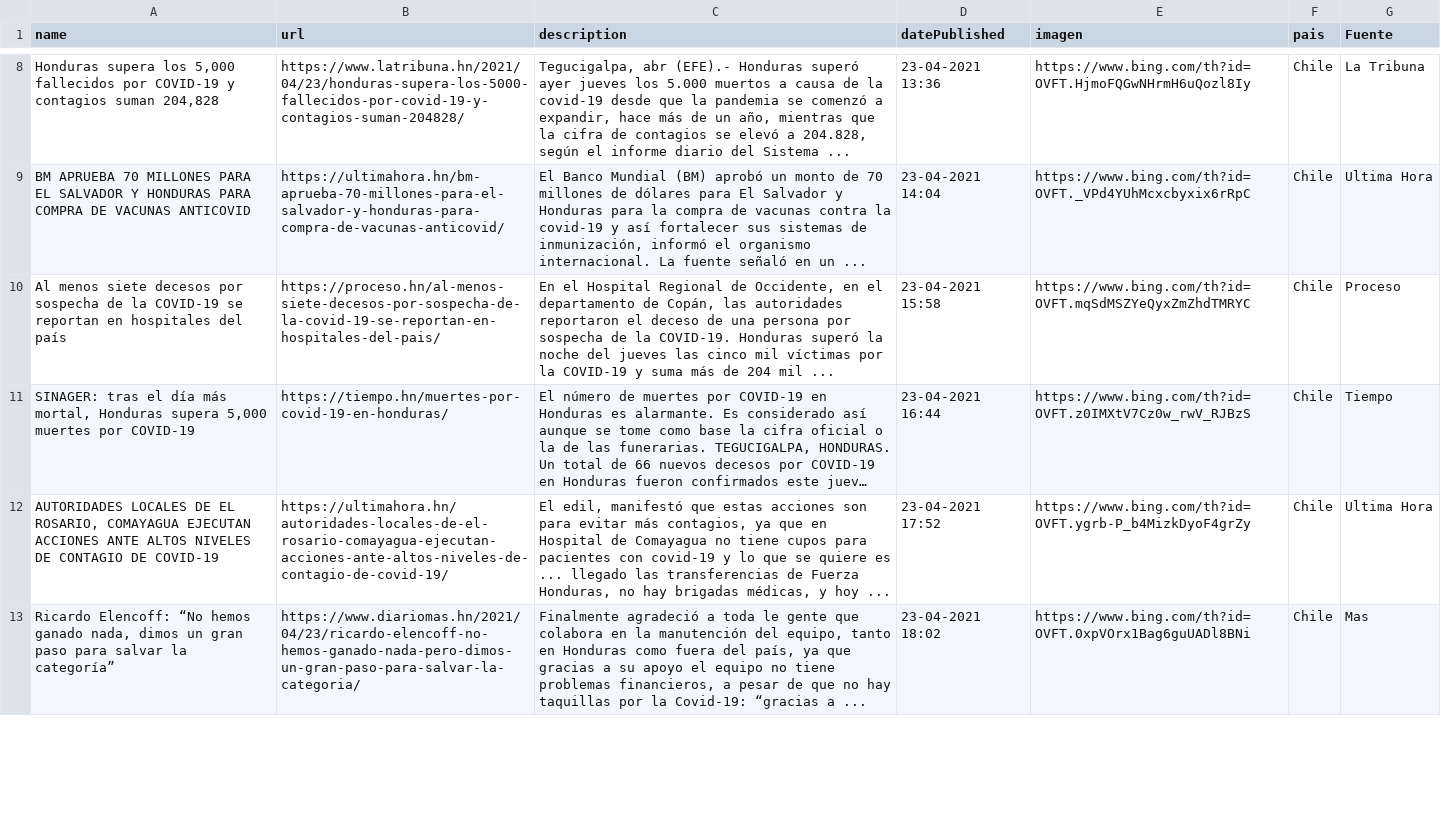
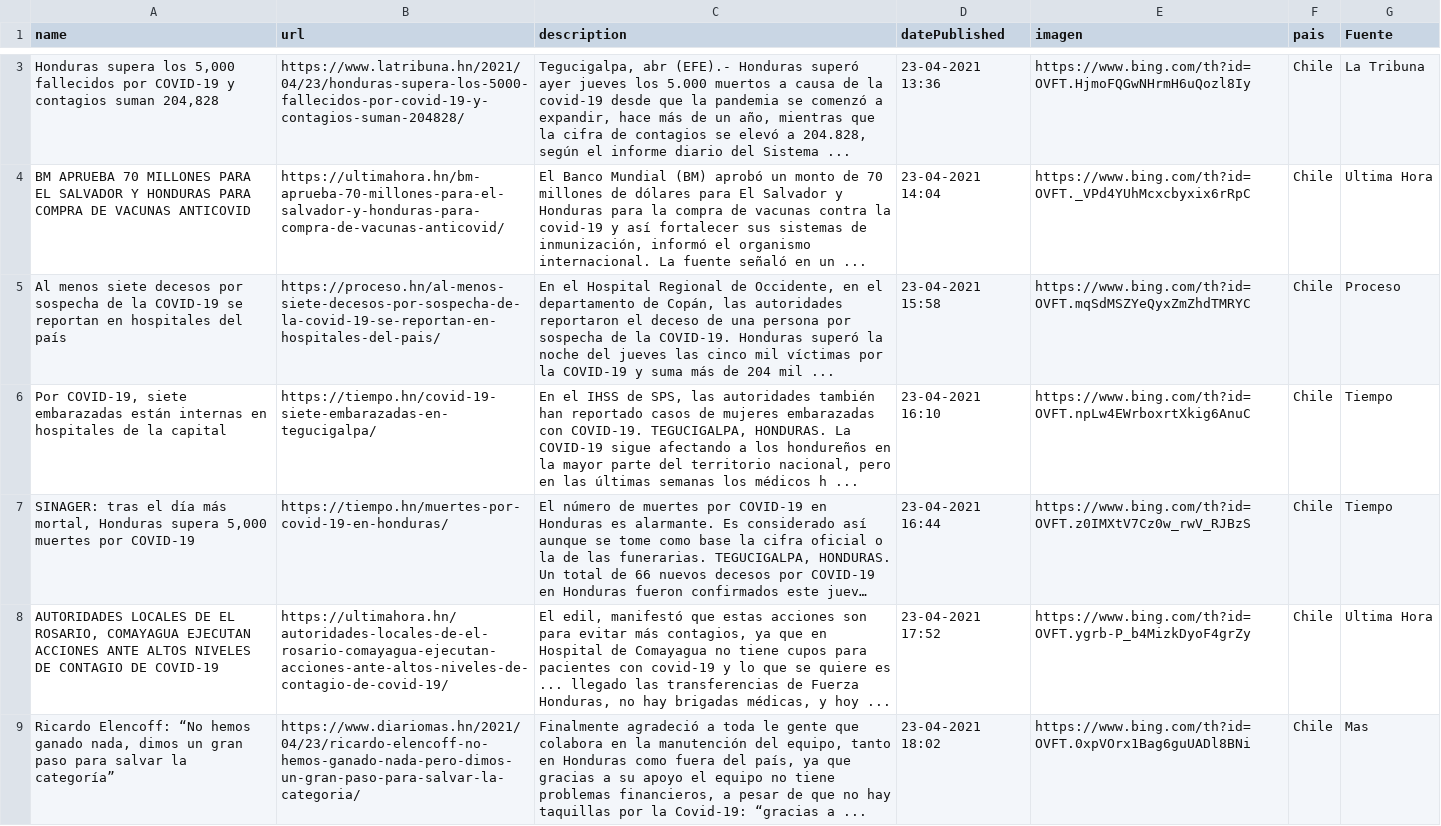
Before and after one commit to Sud-Austral/Datos_Honduras, a CSV file: Bing/News/Honduras.csv, drawn as a sheet; only a part is shown, gaps mark what is left out; long unchanged cells end in …; the diff covers the shown part only; the diff names each change by its address in the sheet, - before the commit and + after, or states it on an @@ line.

```diff
--- a/Bing/News/Honduras.csv
+++ b/Bing/News/Honduras.csv
+row 6: Por COVID-19, siete embarazadas están internas en hospitales de la capital | https://tiempo.hn/covid-19-siete-embarazadas-en-tegucigalpa/ | En el IHSS de SPS, las autoridades también han reportado casos de mujeres embarazadas con COVID-19. TEGUCIGALPA, HONDURAS. La COVID-19 sigue afectando a los hondureños en la mayor parte del territorio nacional, pero en las últimas semanas los médicos h ... | 23-04-2021 16:10 | https://www.bing.com/th?id=OVFT.npLw4EWrboxrtXkig6AnuC | Chile | Tiempo
```
Also changed, not shown: 2 added rows and 7 removed rows elsewhere in this file, tweeter/tweeter.csv.
